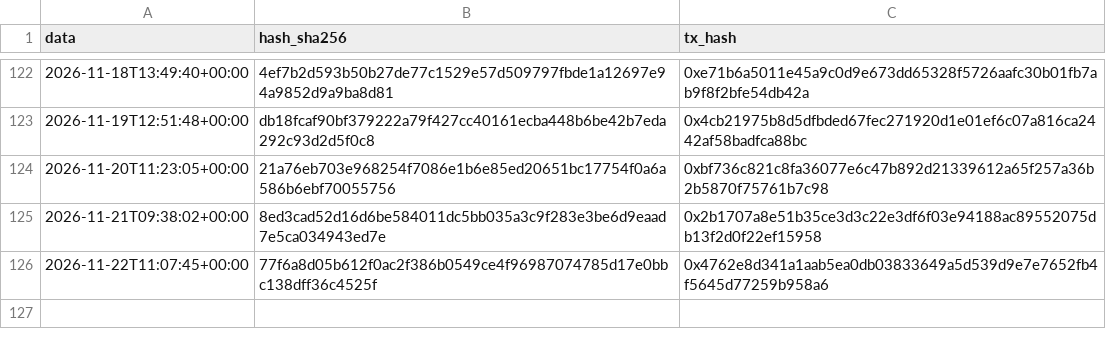
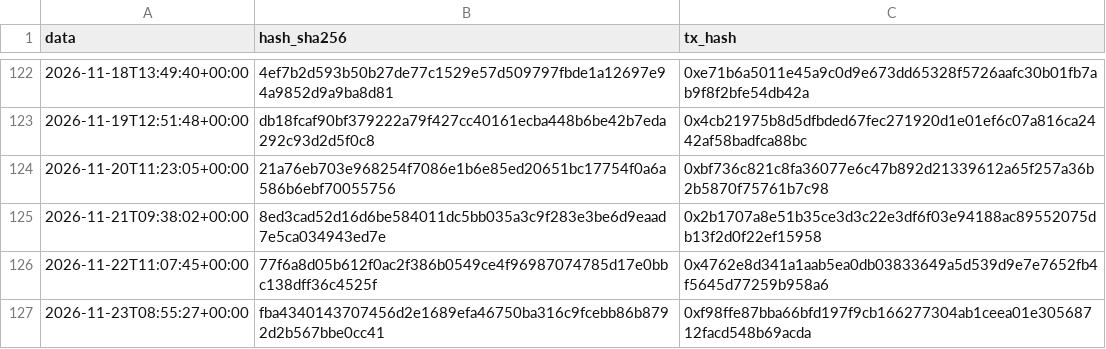
Before and after one commit to Alex00975/btc-accumulator-data, a CSV file: pubblico/sigilli.csv, drawn as a sheet; only a part is shown, gaps mark what is left out; the diff names each change by its address in the sheet, - before the commit and + after, or states it on an @@ line.

```diff
--- a/pubblico/sigilli.csv
+++ b/pubblico/sigilli.csv
+row 127: 2026-11-23T08:55:27+00:00 | fba4340143707456d2e1689efa46750ba316c9fcebb86b8792d2b567bbe0cc41 | 0xf98ffe87bba66bfd197f9cb166277304ab1ceea01e30568712facd548b69acda
```
Also changed, not shown: pubblico/operazioni.csv, pubblico_one/sigilli_one.csv, 11 other files.
